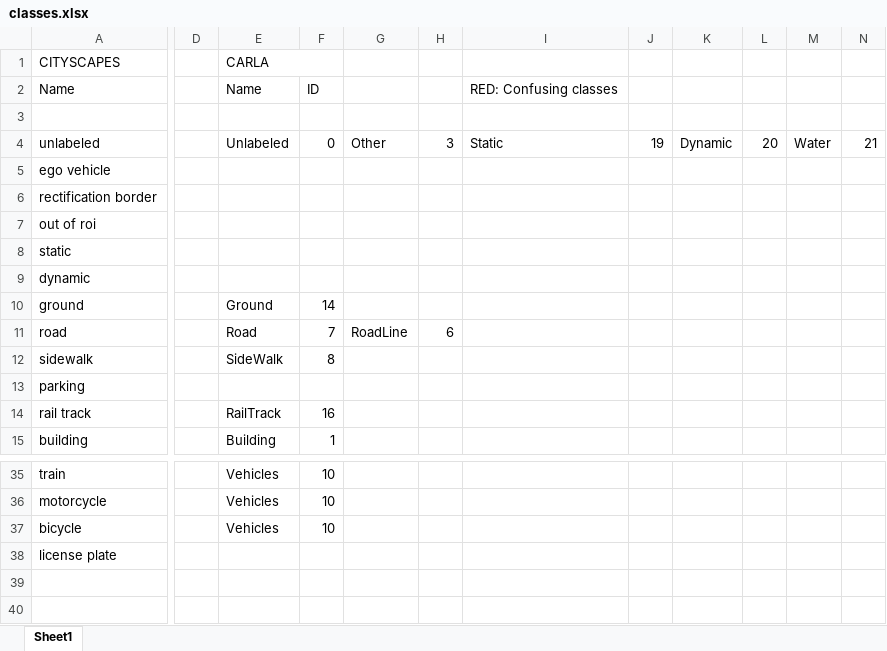
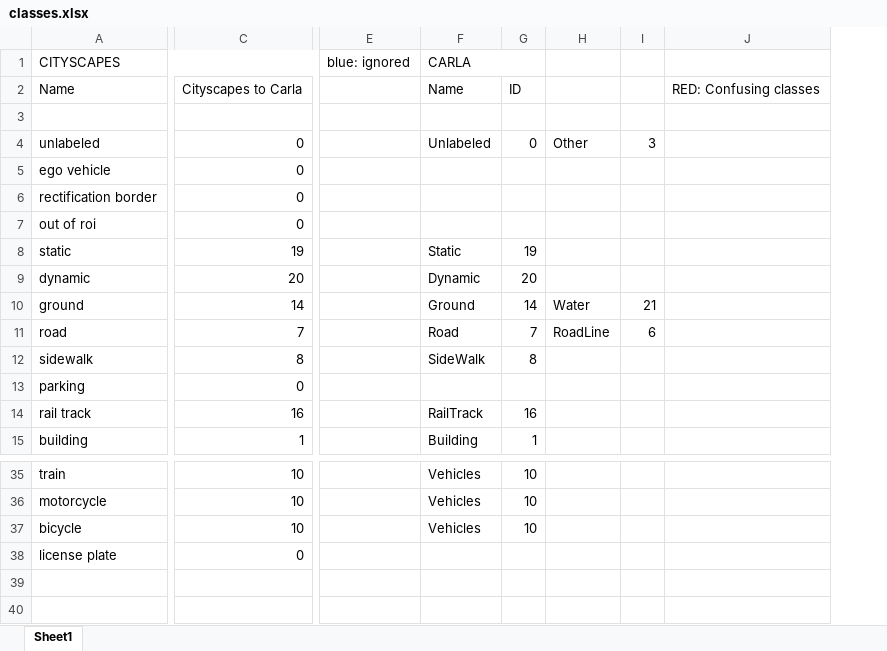
Before and after one commit to shaivalparikh/Robust-Vision-in-Rain, an Excel workbook: Detectron2Predictor/classes.xlsx, sheet Sheet1, drawn as a sheet; only a part is shown, gaps mark what is left out; values as stored, in another font and other column widths than the file's, no cell formats; removed rows and columns are numbered as before the commit, all else as after; rows hold the shown columns only; the diff names each change by its address in the sheet, - before the commit and + after, or states it on an @@ line.

```diff
--- a/Detectron2Predictor/classes.xlsx (sheet Sheet1)
+++ b/Detectron2Predictor/classes.xlsx (sheet Sheet1)
+column C, rows 2-15: Cityscapes to Carla |  | 0 | 0 | 0 | 0 | 19 | 20 | 14 | 7 | 8 | 0 | 16 | 1; rows 35-38: 10 | 10 | 10 | 0
-column D, empty
+column E, row 1: blue: ignored
-column J, row 4: 19
-column K, row 4: Dynamic
-column L, row 4: 20
-column M, row 4: Water
-column N, row 4: 21
-J4: Static
+J4: (empty)
-F8: (empty)
+F8: Static
-G8: (empty)
+G8: 19
-F9: (empty)
+F9: Dynamic
-G9: (empty)
+G9: 20
-H10: (empty)
+H10: Water
-I10: (empty)
+I10: 21
-row 39: (empty)
-row 40: (empty)
```
Also changed, not shown: cell formats, 7 other files.
